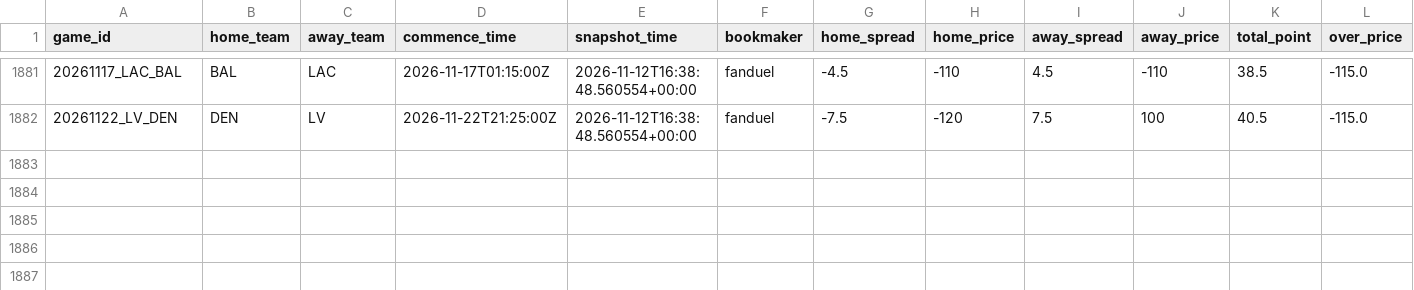
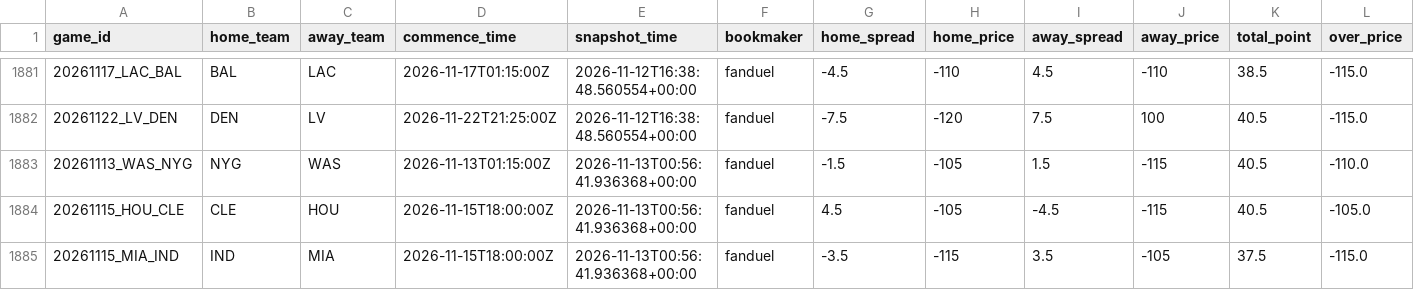
Before and after one commit to stevendemelo91-hub/nfl-slate, a CSV file: line_history.csv, drawn as a sheet; only a part is shown, gaps mark what is left out; rows hold the shown columns only; the diff names each change by its address in the sheet, - before the commit and + after, or states it on an @@ line.

```diff
--- a/line_history.csv
+++ b/line_history.csv
+row 1883: 20261113_WAS_NYG | NYG | WAS | 2026-11-13T01:15:00Z | 2026-11-13T00:56:41.936368+00:00 | fanduel | -1.5 | -105 | 1.5 | -115 | 40.5 | -110.0
+row 1884: 20261115_HOU_CLE | CLE | HOU | 2026-11-15T18:00:00Z | 2026-11-13T00:56:41.936368+00:00 | fanduel | 4.5 | -105 | -4.5 | -115 | 40.5 | -105.0
+row 1885: 20261115_MIA_IND | IND | MIA | 2026-11-15T18:00:00Z | 2026-11-13T00:56:41.936368+00:00 | fanduel | -3.5 | -115 | 3.5 | -105 | 37.5 | -115.0
```
